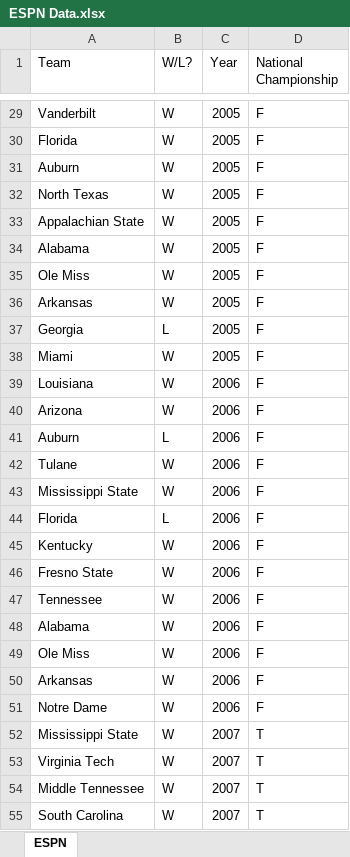
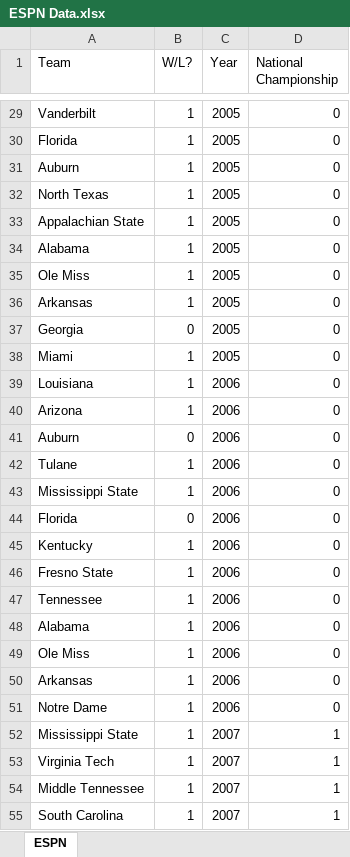
Before and after one commit to ryanbourdais/Natty_Predictor, an Excel workbook: ESPN Data.xlsx, sheet ESPN, drawn as a sheet; only a part is shown, gaps mark what is left out; values as stored, in another font and other column widths than the file's, no borders; the diff covers the shown part only; the diff names each change by its address in the sheet, - before the commit and + after, or states it on an @@ line.

Commit message:
espn data

```diff
--- a/ESPN Data.xlsx (sheet ESPN)
+++ b/ESPN Data.xlsx (sheet ESPN)
-B29:B36 (W/L?): W
+B29:B36 (W/L?): 1
-D29:D51 (National Championship): F
+D29:D51 (National Championship): 0
-B37 (W/L?): L
+B37 (W/L?): 0
-B38:B40 (W/L?): W
+B38:B40 (W/L?): 1
-B41 (W/L?): L
+B41 (W/L?): 0
-B42:B43 (W/L?): W
+B42:B43 (W/L?): 1
-B44 (W/L?): L
+B44 (W/L?): 0
-B45:B55 (W/L?): W
+B45:B55 (W/L?): 1
-D52:D55 (National Championship): T
+D52:D55 (National Championship): 1
```
Also changed, not shown: 432 edited cells elsewhere in this sheet.
